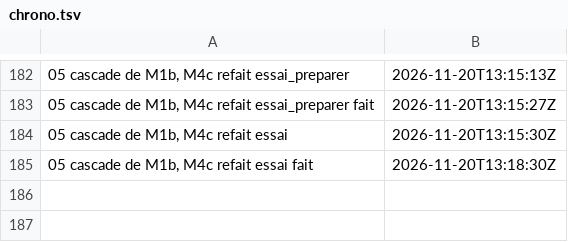
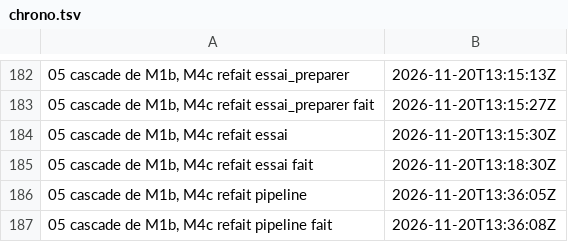
Before and after one commit to gigi206/supply-chain, a TSV file: poc/bricks/05-rpm-mock/resultats/chrono.tsv, drawn as a sheet; only a part is shown, gaps mark what is left out.

Commit message:
Brique 05, cascade de M1b : pipeline de M4c refait signée et poussée sous m1b (20/11/2026, 13:36:05 UTC, « Oui, signe et pousse »), PS1 tenue, PIPELINE_REF épinglée, banc 6 à 132 OK
sample-app-rpm@7d361cb1 : trois feuilles de différence avec la pipeline de M4c (fermeture, artefact, construire-rpm) ; tag m4c inchangé.

```diff
--- a/poc/bricks/05-rpm-mock/resultats/chrono.tsv
+++ b/poc/bricks/05-rpm-mock/resultats/chrono.tsv
@@ -185 +185,3 @@
 05 cascade de M1b, M4c refait essai fait	2026-11-20T13:18:30Z	
+05 cascade de M1b, M4c refait pipeline	2026-11-20T13:36:05Z	
+05 cascade de M1b, M4c refait pipeline fait	2026-11-20T13:36:08Z	
```
Also changed, not shown: 8 other files.
